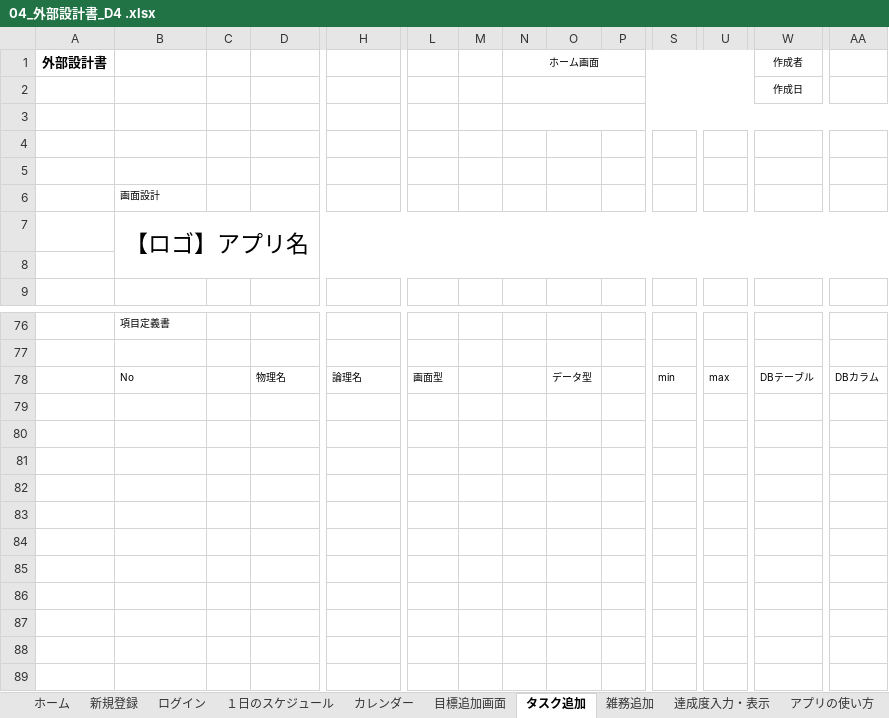
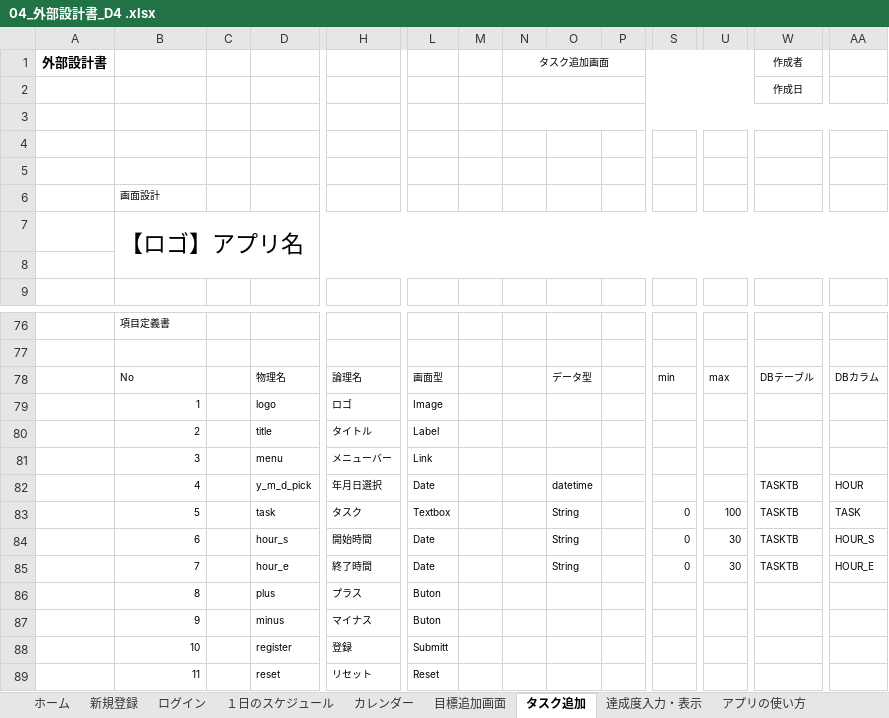
Before and after one commit to dojo2023/D-4, an Excel workbook: doc/D4_ドキュメント/04_外部設計書_D4 .xlsx, sheet タスク追加, drawn as a sheet; only a part is shown, gaps mark what is left out; values as stored, in another font and other column widths than the file's, no borders; charts and pictures not drawn; rows hold the shown columns only; the diff names each change by its address in the sheet, - before the commit and + after, or states it on an @@ line.

```diff
--- a/doc/D4_ドキュメント/04_外部設計書_D4 .xlsx (sheet タスク追加)
+++ b/doc/D4_ドキュメント/04_外部設計書_D4 .xlsx (sheet タスク追加)
-sheet tab: 雑務追加
-N1: ホーム画面
+N1: タスク追加画面
-B7 alignment: center
+B7 alignment: left
+row 79:  | 1 |  | logo | ロゴ | Image
+row 80:  | 2 |  | title | タイトル | Label
+row 81:  | 3 |  | menu | メニューバー | Link
+row 82:  | 4 |  | y_m_d_pick | 年月日選択 | Date |  |  | datetime |  |  |  | TASKTB | HOUR
+row 83:  | 5 |  | task | タスク | Textbox |  |  | String |  | 0 | 100 | TASKTB | TASK
+row 84:  | 6 |  | hour_s | 開始時間 | Date |  |  | String |  | 0 | 30 | TASKTB | HOUR_S
+row 85:  | 7 |  | hour_e | 終了時間 | Date |  |  | String |  | 0 | 30 | TASKTB | HOUR_E
+row 86:  | 8 |  | plus | プラス | Buton
+row 87:  | 9 |  | minus | マイナス | Buton
+row 88:  | 10 |  | register | 登録 | Submitt
+row 89:  | 11 |  | reset | リセット | Reset
```
Also changed, not shown: sheet １日のスケジュール, sheet 目標追加画面, sheet 達成度入力・表示, sheet カレンダー, sheet ホーム, sheet 新規登録, 2 more sheets, charts or pictures.
